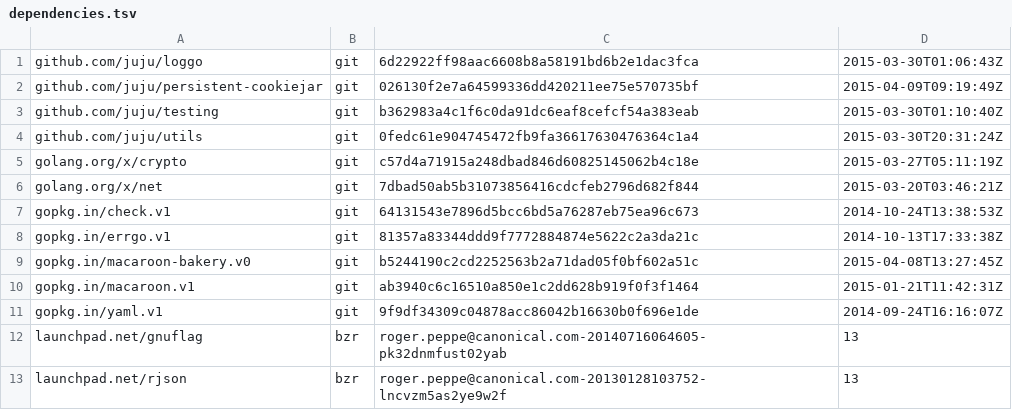
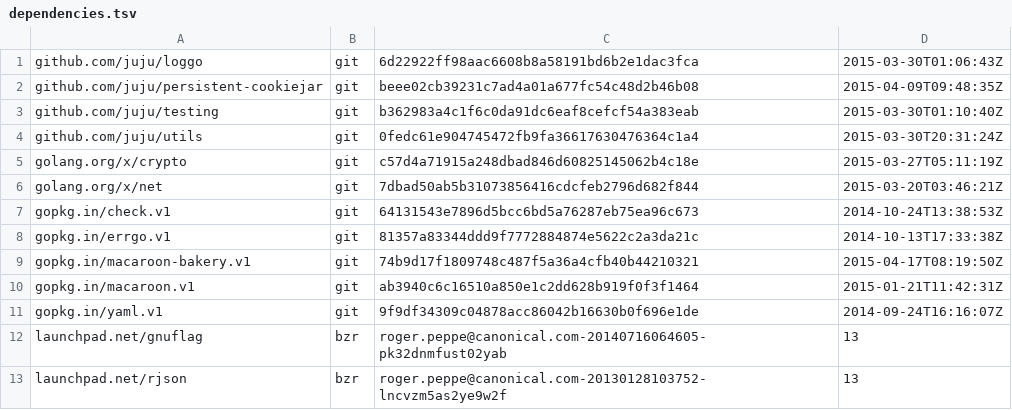
Before and after one commit to rogpeppe/bhttp, a TSV file: dependencies.tsv, drawn as a sheet.

Commit message:
use bakery.v1

```diff
--- a/dependencies.tsv
+++ b/dependencies.tsv
@@ -1,3 +1,3 @@
 github.com/juju/loggo	git	6d22922ff98aac6608b8a58191bd6b2e1dac3fca	2015-03-30T01:06:43Z
-github.com/juju/persistent-cookiejar	git	026130f2e7a64599336dd420211ee75e570735bf	2015-04-09T09:19:49Z
+github.com/juju/persistent-cookiejar	git	beee02cb39231c7ad4a01a677fc54c48d2b46b08	2015-04-09T09:48:35Z
 github.com/juju/testing	git	b362983a4c1f6c0da91dc6eaf8cefcf54a383eab	2015-03-30T01:10:40Z
@@ -8,3 +8,3 @@ gopkg.in/check.v1	git	64131543e7896d5bcc6bd5a76287eb75ea96c673	2014-10-24T13:38:
 gopkg.in/errgo.v1	git	81357a83344ddd9f7772884874e5622c2a3da21c	2014-10-13T17:33:38Z
-gopkg.in/macaroon-bakery.v0	git	b5244190c2cd2252563b2a71dad05f0bf602a51c	2015-04-08T13:27:45Z
+gopkg.in/macaroon-bakery.v1	git	74b9d17f1809748c487f5a36a4cfb40b44210321	2015-04-17T08:19:50Z
 gopkg.in/macaroon.v1	git	ab3940c6c16510a850e1c2dd628b919f0f3f1464	2015-01-21T11:42:31Z
```
Also changed, not shown: 2 other files.
